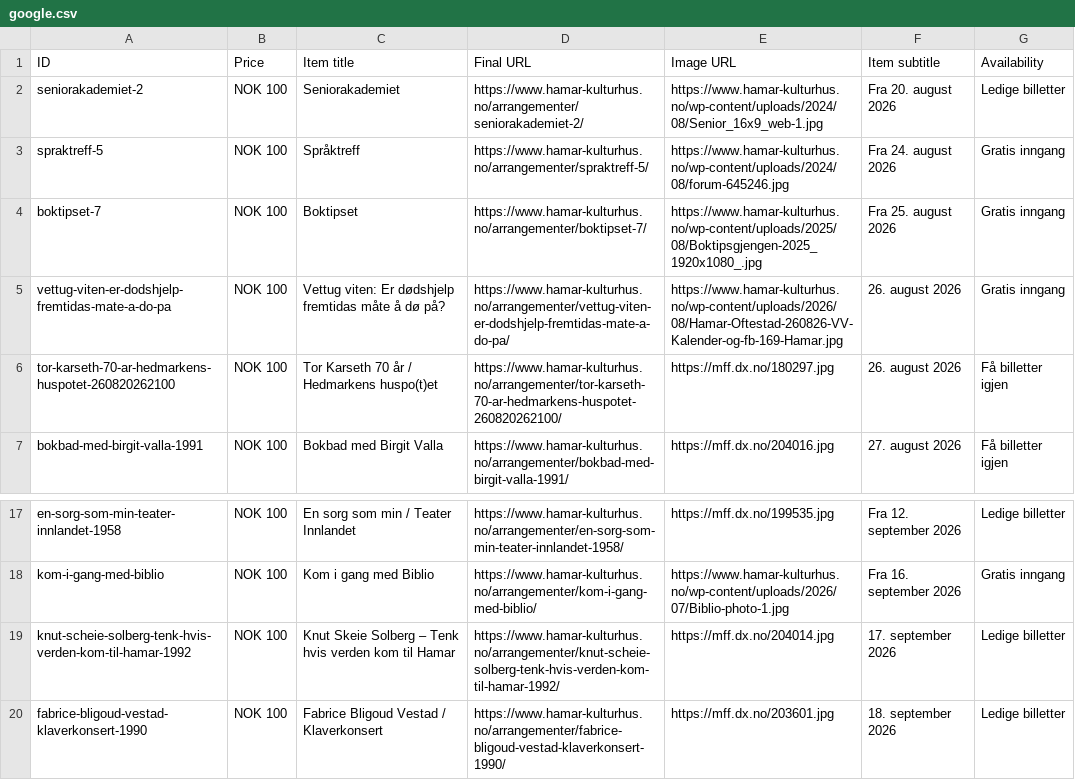
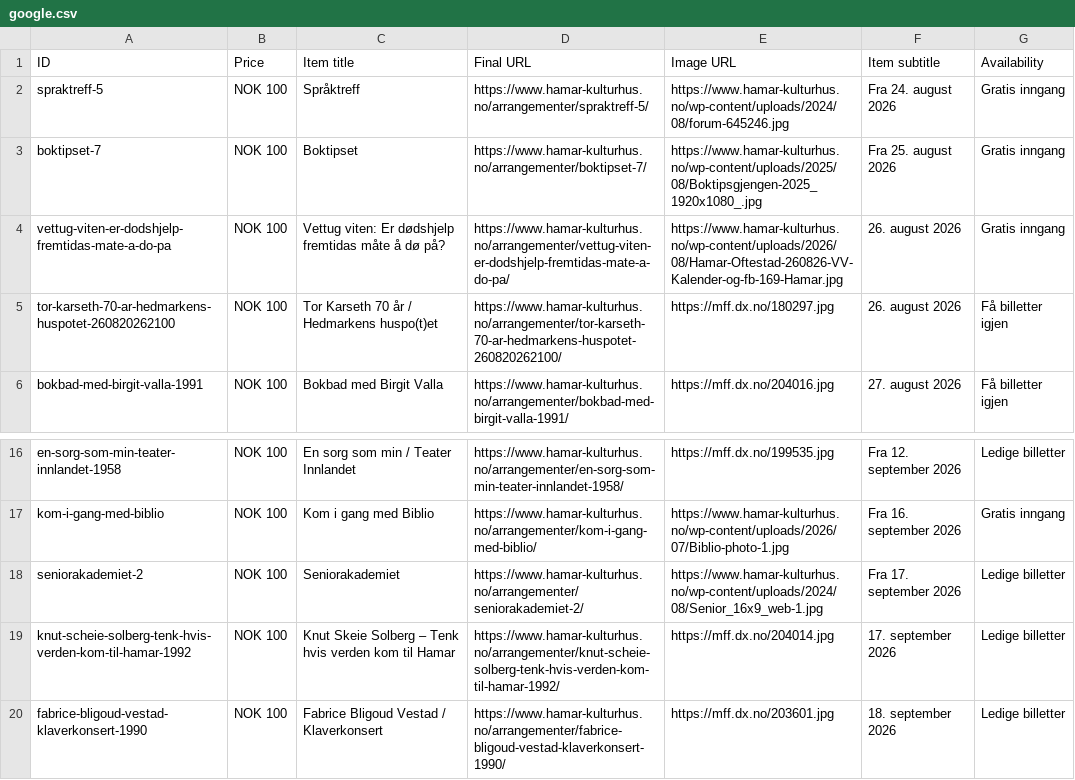
Before and after one commit to opmthomassen/hamar, a CSV file: google.csv, drawn as a sheet; only a part is shown, gaps mark what is left out; removed rows and columns are numbered as before the commit, all else as after; the diff names each change by its address in the sheet, - before the commit and + after, or states it on an @@ line.

```diff
--- a/google.csv
+++ b/google.csv
-row 2: seniorakademiet-2 | NOK 100 | Seniorakademiet | https://www.hamar-kulturhus.no/arrangementer/seniorakademiet-2/ | https://www.hamar-kulturhus.no/wp-content/uploads/2024/08/Senior_16x9_web-1.jpg | Fra 20. august 2026 | Ledige billetter
+row 18: seniorakademiet-2 | NOK 100 | Seniorakademiet | https://www.hamar-kulturhus.no/arrangementer/seniorakademiet-2/ | https://www.hamar-kulturhus.no/wp-content/uploads/2024/08/Senior_16x9_web-1.jpg | Fra 17. september 2026 | Ledige billetter
```
Also changed, not shown: meta.csv.
